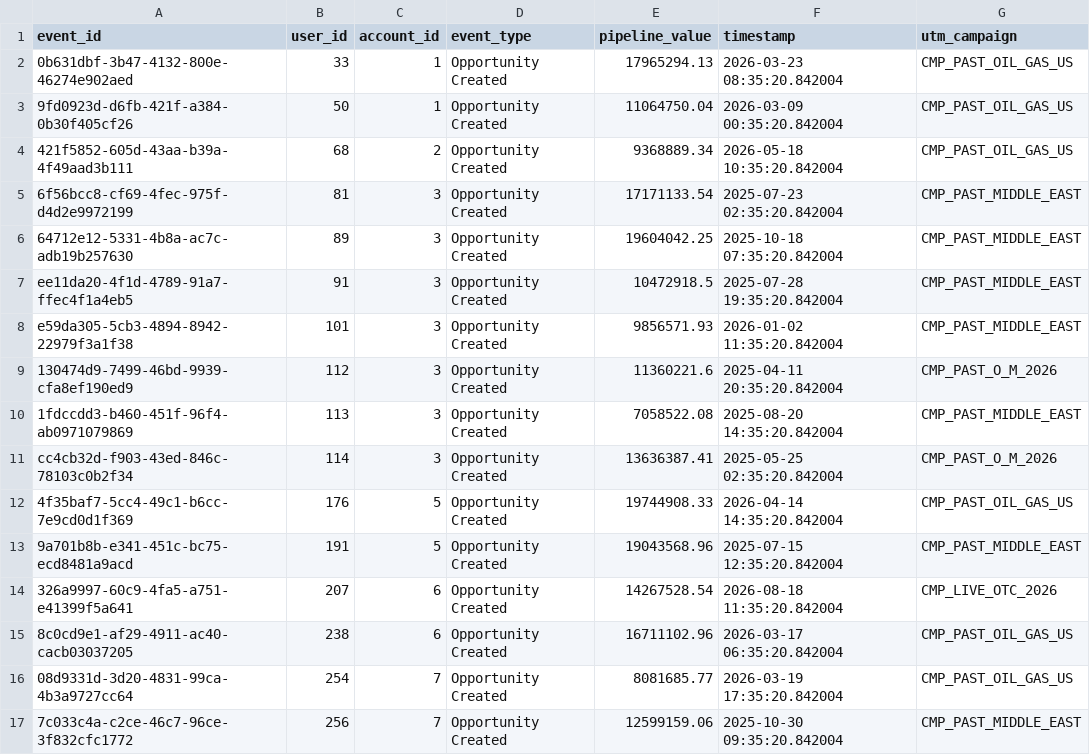
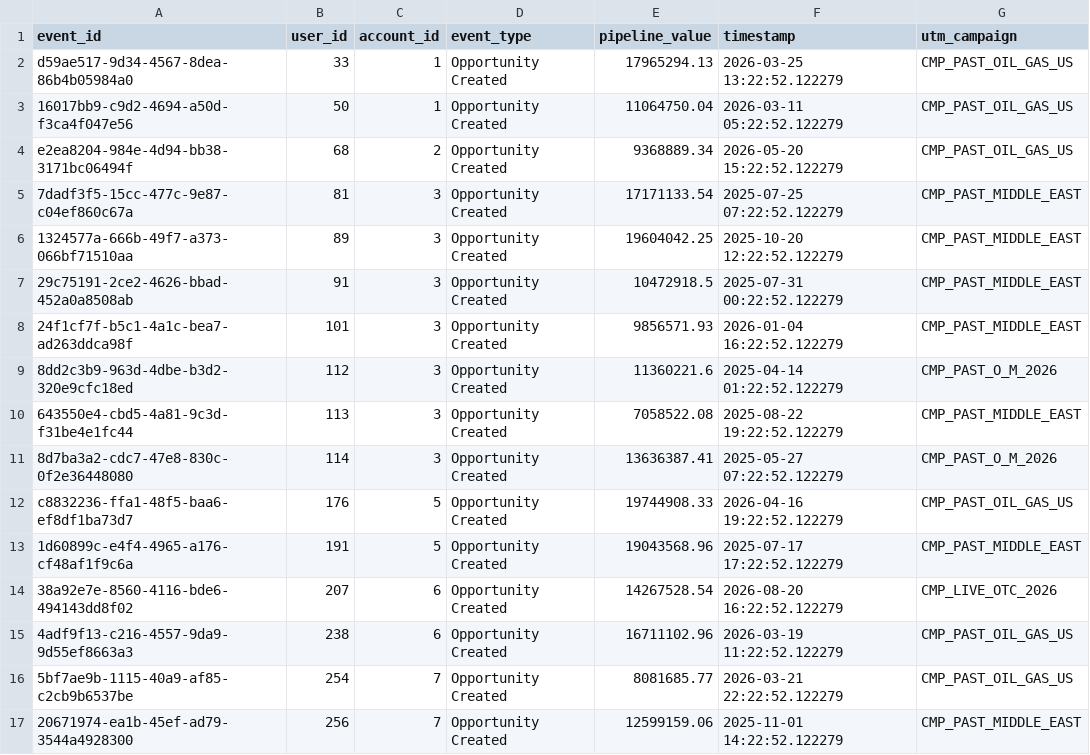
Before and after one commit to MatVanDenArt/MSSE---Capstone---Campaign-Telemetry-Engine, a CSV file: app/data/pipeline/outputs/crm_opps_baseline.csv, drawn as a sheet; only a part is shown; the diff covers the shown part only.

```diff
--- a/app/data/pipeline/outputs/crm_opps_baseline.csv
+++ b/app/data/pipeline/outputs/crm_opps_baseline.csv
@@ -1,17 +1,17 @@
 event_id,user_id,account_id,event_type,pipeline_value,timestamp,utm_campaign
-0b631dbf-3b47-4132-800e-46274e902aed,33,1,Opportunity Created,17965294.13,2026-03-23 08:35:20.842004,CMP_PAST_OIL_GAS_US
-9fd0923d-d6fb-421f-a384-0b30f405cf26,50,1,Opportunity Created,11064750.04,2026-03-09 00:35:20.842004,CMP_PAST_OIL_GAS_US
-421f5852-605d-43aa-b39a-4f49aad3b111,68,2,Opportunity Created,9368889.34,2026-05-18 10:35:20.842004,CMP_PAST_OIL_GAS_US
-6f56bcc8-cf69-4fec-975f-d4d2e9972199,81,3,Opportunity Created,17171133.54,2025-07-23 02:35:20.842004,CMP_PAST_MIDDLE_EAST
-64712e12-5331-4b8a-ac7c-adb19b257630,89,3,Opportunity Created,19604042.25,2025-10-18 07:35:20.842004,CMP_PAST_MIDDLE_EAST
-ee11da20-4f1d-4789-91a7-ffec4f1a4eb5,91,3,Opportunity Created,10472918.5,2025-07-28 19:35:20.842004,CMP_PAST_MIDDLE_EAST
-e59da305-5cb3-4894-8942-22979f3a1f38,101,3,Opportunity Created,9856571.93,2026-01-02 11:35:20.842004,CMP_PAST_MIDDLE_EAST
-130474d9-7499-46bd-9939-cfa8ef190ed9,112,3,Opportunity Created,11360221.6,2025-04-11 20:35:20.842004,CMP_PAST_O_M_2026
-1fdccdd3-b460-451f-96f4-ab0971079869,113,3,Opportunity Created,7058522.08,2025-08-20 14:35:20.842004,CMP_PAST_MIDDLE_EAST
-cc4cb32d-f903-43ed-846c-78103c0b2f34,114,3,Opportunity Created,13636387.41,2025-05-25 02:35:20.842004,CMP_PAST_O_M_2026
-4f35baf7-5cc4-49c1-b6cc-7e9cd0d1f369,176,5,Opportunity Created,19744908.33,2026-04-14 14:35:20.842004,CMP_PAST_OIL_GAS_US
-9a701b8b-e341-451c-bc75-ecd8481a9acd,191,5,Opportunity Created,19043568.96,2025-07-15 12:35:20.842004,CMP_PAST_MIDDLE_EAST
-326a9997-60c9-4fa5-a751-e41399f5a641,207,6,Opportunity Created,14267528.54,2026-08-18 11:35:20.842004,CMP_LIVE_OTC_2026
-8c0cd9e1-af29-4911-ac40-cacb03037205,238,6,Opportunity Created,16711102.96,2026-03-17 06:35:20.842004,CMP_PAST_OIL_GAS_US
-08d9331d-3d20-4831-99ca-4b3a9727cc64,254,7,Opportunity Created,8081685.77,2026-03-19 17:35:20.842004,CMP_PAST_OIL_GAS_US
-7c033c4a-c2ce-46c7-96ce-3f832cfc1772,256,7,Opportunity Created,12599159.06,2025-10-30 09:35:20.842004,CMP_PAST_MIDDLE_EAST
+d59ae517-9d34-4567-8dea-86b4b05984a0,33,1,Opportunity Created,17965294.13,2026-03-25 13:22:52.122279,CMP_PAST_OIL_GAS_US
+16017bb9-c9d2-4694-a50d-f3ca4f047e56,50,1,Opportunity Created,11064750.04,2026-03-11 05:22:52.122279,CMP_PAST_OIL_GAS_US
+e2ea8204-984e-4d94-bb38-3171bc06494f,68,2,Opportunity Created,9368889.34,2026-05-20 15:22:52.122279,CMP_PAST_OIL_GAS_US
+7dadf3f5-15cc-477c-9e87-c04ef860c67a,81,3,Opportunity Created,17171133.54,2025-07-25 07:22:52.122279,CMP_PAST_MIDDLE_EAST
+1324577a-666b-49f7-a373-066bf71510aa,89,3,Opportunity Created,19604042.25,2025-10-20 12:22:52.122279,CMP_PAST_MIDDLE_EAST
+29c75191-2ce2-4626-bbad-452a0a8508ab,91,3,Opportunity Created,10472918.5,2025-07-31 00:22:52.122279,CMP_PAST_MIDDLE_EAST
+24f1cf7f-b5c1-4a1c-bea7-ad263ddca98f,101,3,Opportunity Created,9856571.93,2026-01-04 16:22:52.122279,CMP_PAST_MIDDLE_EAST
+8dd2c3b9-963d-4dbe-b3d2-320e9cfc18ed,112,3,Opportunity Created,11360221.6,2025-04-14 01:22:52.122279,CMP_PAST_O_M_2026
+643550e4-cbd5-4a81-9c3d-f31be4e1fc44,113,3,Opportunity Created,7058522.08,2025-08-22 19:22:52.122279,CMP_PAST_MIDDLE_EAST
+8d7ba3a2-cdc7-47e8-830c-0f2e36448080,114,3,Opportunity Created,13636387.41,2025-05-27 07:22:52.122279,CMP_PAST_O_M_2026
+c8832236-ffa1-48f5-baa6-ef8df1ba73d7,176,5,Opportunity Created,19744908.33,2026-04-16 19:22:52.122279,CMP_PAST_OIL_GAS_US
+1d60899c-e4f4-4965-a176-cf48af1f9c6a,191,5,Opportunity Created,19043568.96,2025-07-17 17:22:52.122279,CMP_PAST_MIDDLE_EAST
+38a92e7e-8560-4116-bde6-494143dd8f02,207,6,Opportunity Created,14267528.54,2026-08-20 16:22:52.122279,CMP_LIVE_OTC_2026
+4adf9f13-c216-4557-9da9-9d55ef8663a3,238,6,Opportunity Created,16711102.96,2026-03-19 11:22:52.122279,CMP_PAST_OIL_GAS_US
+5bf7ae9b-1115-40a9-af85-c2cb9b6537be,254,7,Opportunity Created,8081685.77,2026-03-21 22:22:52.122279,CMP_PAST_OIL_GAS_US
+20671974-ea1b-45ef-ad79-3544a4928300,256,7,Opportunity Created,12599159.06,2025-11-01 14:22:52.122279,CMP_PAST_MIDDLE_EAST
```
Also changed, not shown: 26 edited cells elsewhere in this file, app/data/pipeline/outputs/crm_opps_abm.csv, app/data/pipeline/outputs/ga4_baseline.csv, 10 other files.
